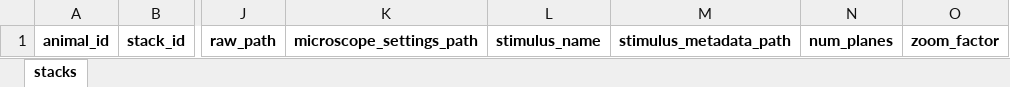
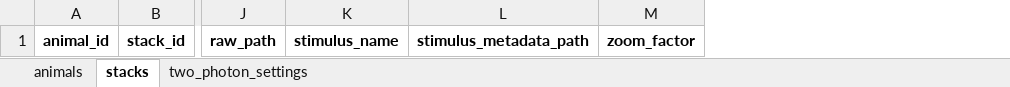
Before and after one commit to LarschLab/social_imaging_scripts, an Excel workbook: metadata/animals_template.xlsx, sheet stacks, drawn as a sheet; only a part is shown, gaps mark what is left out; values as stored, in another font and other column widths than the file's, no borders; the diff names each change by its address in the sheet, - before the commit and + after, or states it on an @@ line.

```diff
--- a/metadata/animals_template.xlsx (sheet stacks)
+++ b/metadata/animals_template.xlsx (sheet stacks)
+sheet tab: animals
+sheet tab: two_photon_settings
-column K, row 1: microscope_settings_path
-column N, row 1: num_planes
```
Also changed, not shown: metadata/animals_entries.xlsx, 4 other files.
